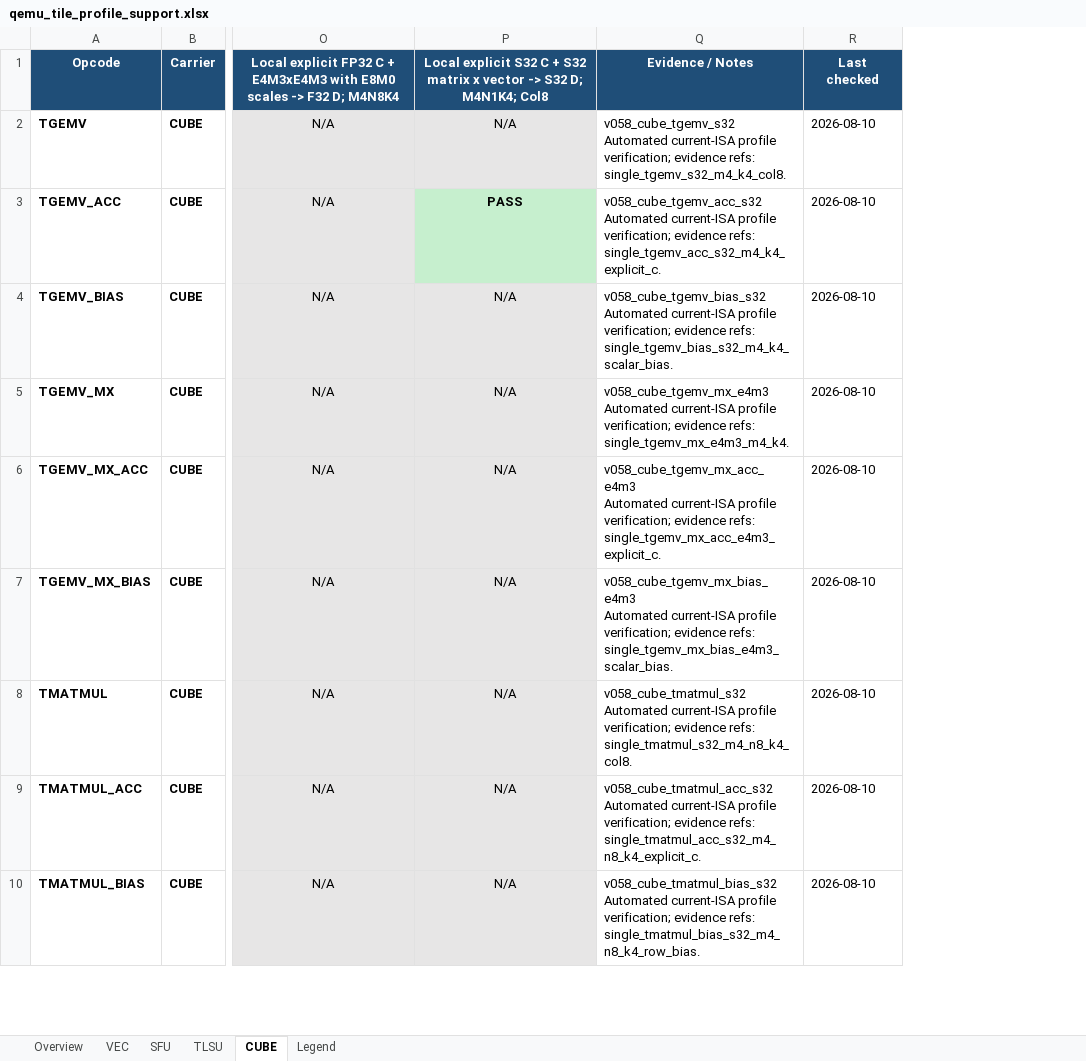
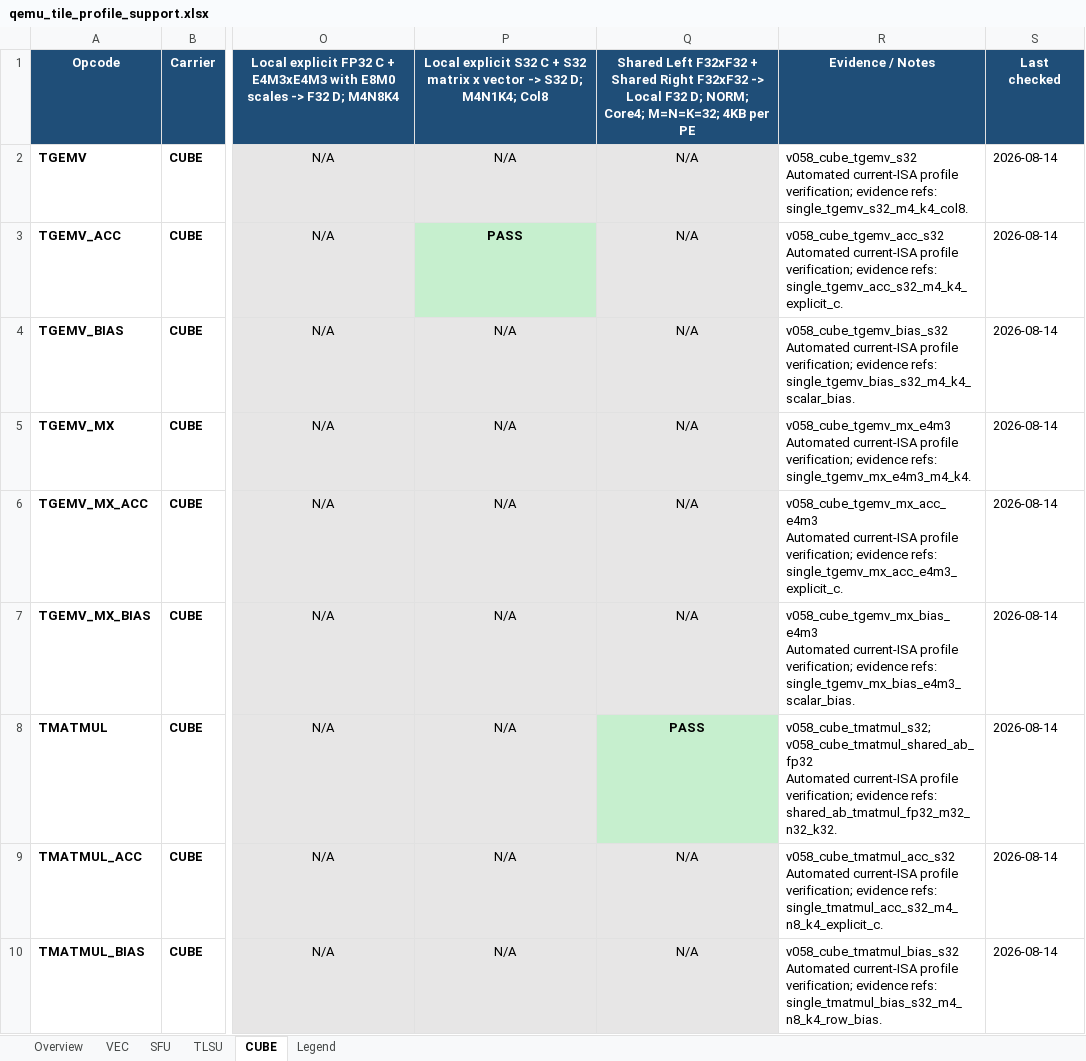
Before and after one commit to LinxISA/qemu, an Excel workbook: docs/linxisa/qemu_tile_profile_support.xlsx, sheet CUBE, drawn as a sheet; only a part is shown, gaps mark what is left out; values as stored, in another font and other column widths than the file's, no borders; removed rows and columns are numbered as before the commit, all else as after; ↵ is a line break in a cell; the diff names each change by its address in the sheet, - before the commit and + after, or states it on an @@ line.

Commit message:
fix(linx): rebase PTO v0.58 adaptation onto master
Rebase the reviewed PTO v0.58 QEMU adaptation onto LinxISA master at
c667cdec93ba4ee48bf09c2649c16949e219c95c, preserving Shared TMOV metadata,
shared-left cooperative CUBE, Shared TLOAD/scatter, ADDTPC page semantics,
and the validated contract/regression tests.

```diff
--- a/docs/linxisa/qemu_tile_profile_support.xlsx (sheet CUBE)
+++ b/docs/linxisa/qemu_tile_profile_support.xlsx (sheet CUBE)
+column Q, rows 1-10: Shared Left F32xF32 + Shared Right F32xF32 -> Local F32 D; NORM; Core4; M=N=K=32; 4KB per PE | N/A | N/A | N/A | N/A | N/A | N/A | PASS | N/A | N/A
-column R, rows 1-10: Last checked | 2026-08-10 | 2026-08-10 | 2026-08-10 | 2026-08-10 | 2026-08-10 | 2026-08-10 | 2026-08-10 | 2026-08-10 | 2026-08-10
+column S, rows 1-10: Last checked | 2026-08-14 | 2026-08-14 | 2026-08-14 | 2026-08-14 | 2026-08-14 | 2026-08-14 | 2026-08-14 | 2026-08-14 | 2026-08-14
-R8: v058_cube_tmatmul_s32 ↵ Automated current-ISA profile verification; evidence refs: single_tmatmul_s32_m4_n8_k4_col8.
+R8: v058_cube_tmatmul_s32; v058_cube_tmatmul_shared_ab_fp32 ↵ Automated current-ISA profile verification; evidence refs: shared_ab_tmatmul_fp32_m32_n32_k32.
```
Also changed, not shown: sheet VEC, sheet SFU, sheet Overview, sheet TLSU, 16 other files.
